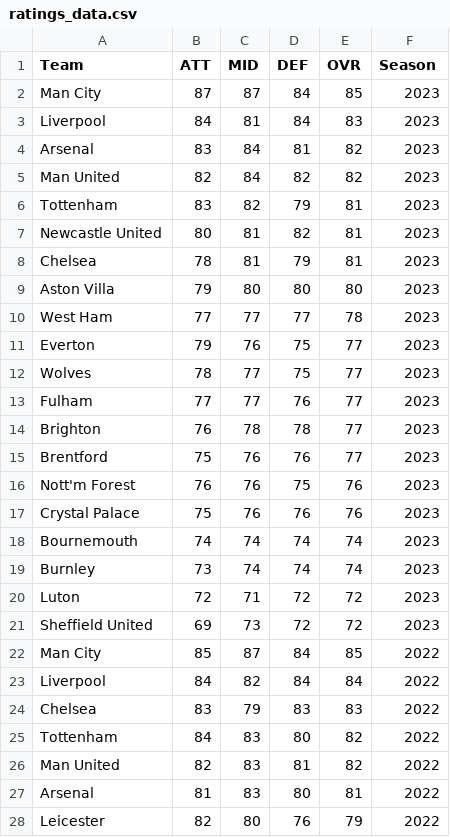
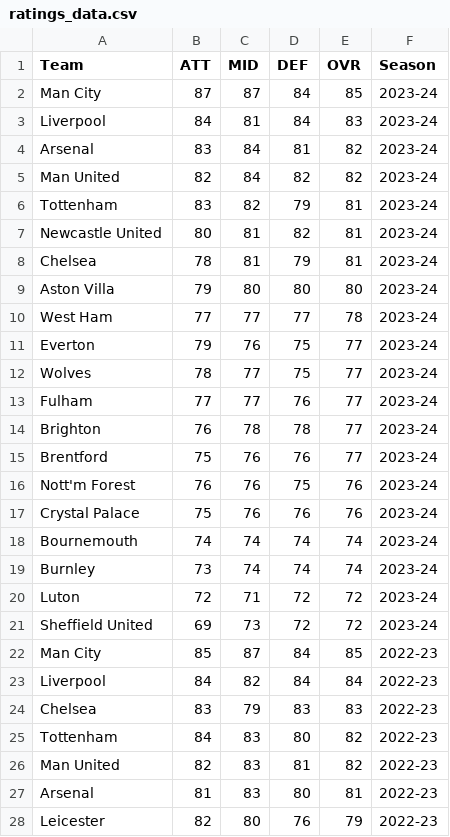
Before and after one commit to kohei23n/graduation-project, a CSV file: csv/ratings_data.csv, drawn as a sheet; only a part is shown; the diff covers the shown part only.

Commit message:
:recycle: ratings_data season column update

```diff
--- a/csv/ratings_data.csv
+++ b/csv/ratings_data.csv
@@ -1,28 +1,28 @@
 Team,ATT,MID,DEF,OVR,Season
-Man City,87,87,84,85,2023
-Liverpool,84,81,84,83,2023
-Arsenal,83,84,81,82,2023
-Man United,82,84,82,82,2023
-Tottenham,83,82,79,81,2023
-Newcastle United,80,81,82,81,2023
-Chelsea,78,81,79,81,2023
-Aston Villa,79,80,80,80,2023
-West Ham,77,77,77,78,2023
-Everton,79,76,75,77,2023
-Wolves,78,77,75,77,2023
-Fulham,77,77,76,77,2023
-Brighton,76,78,78,77,2023
-Brentford,75,76,76,77,2023
-Nott'm Forest,76,76,75,76,2023
-Crystal Palace,75,76,76,76,2023
-Bournemouth,74,74,74,74,2023
-Burnley,73,74,74,74,2023
-Luton,72,71,72,72,2023
-Sheffield United,69,73,72,72,2023
-Man City,85,87,84,85,2022
-Liverpool,84,82,84,84,2022
-Chelsea,83,79,83,83,2022
-Tottenham,84,83,80,82,2022
-Man United,82,83,81,82,2022
-Arsenal,81,83,80,81,2022
-Leicester,82,80,76,79,2022
+Man City,87,87,84,85,2023-24
+Liverpool,84,81,84,83,2023-24
+Arsenal,83,84,81,82,2023-24
+Man United,82,84,82,82,2023-24
+Tottenham,83,82,79,81,2023-24
+Newcastle United,80,81,82,81,2023-24
+Chelsea,78,81,79,81,2023-24
+Aston Villa,79,80,80,80,2023-24
+West Ham,77,77,77,78,2023-24
+Everton,79,76,75,77,2023-24
+Wolves,78,77,75,77,2023-24
+Fulham,77,77,76,77,2023-24
+Brighton,76,78,78,77,2023-24
+Brentford,75,76,76,77,2023-24
+Nott'm Forest,76,76,75,76,2023-24
+Crystal Palace,75,76,76,76,2023-24
+Bournemouth,74,74,74,74,2023-24
+Burnley,73,74,74,74,2023-24
+Luton,72,71,72,72,2023-24
+Sheffield United,69,73,72,72,2023-24
+Man City,85,87,84,85,2022-23
+Liverpool,84,82,84,84,2022-23
+Chelsea,83,79,83,83,2022-23
+Tottenham,84,83,80,82,2022-23
+Man United,82,83,81,82,2022-23
+Arsenal,81,83,80,81,2022-23
+Leicester,82,80,76,79,2022-23
```
Also changed, not shown: 173 edited cells elsewhere in this file, 3 other files.
